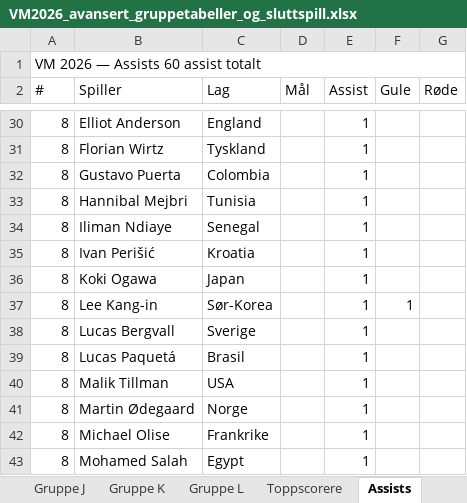
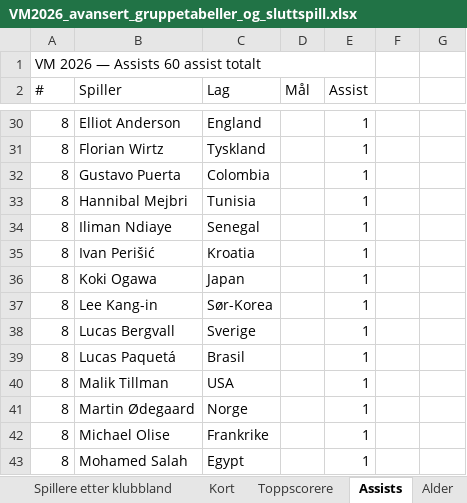
Before and after one commit to cathrinei/vm2026-statistikk, an Excel workbook: VM2026_avansert_gruppetabeller_og_sluttspill.xlsx, sheet Assists, drawn as a sheet; only a part is shown, gaps mark what is left out; values as stored, in another font and other column widths than the file's, no cell formats; the diff names each change by its address in the sheet, - before the commit and + after, or states it on an @@ line.

```diff
--- a/VM2026_avansert_gruppetabeller_og_sluttspill.xlsx (sheet Assists)
+++ b/VM2026_avansert_gruppetabeller_og_sluttspill.xlsx (sheet Assists)
-A1:G1 merged
+A1:E1 merged
-F2: Gule
+F2: (empty)
-G2: Røde
+G2: (empty)
-F37: 1
+F37: (empty)
```
Also changed, not shown: sheet Toppscorere, other sheet tabs, cell formats, 7 other files.
